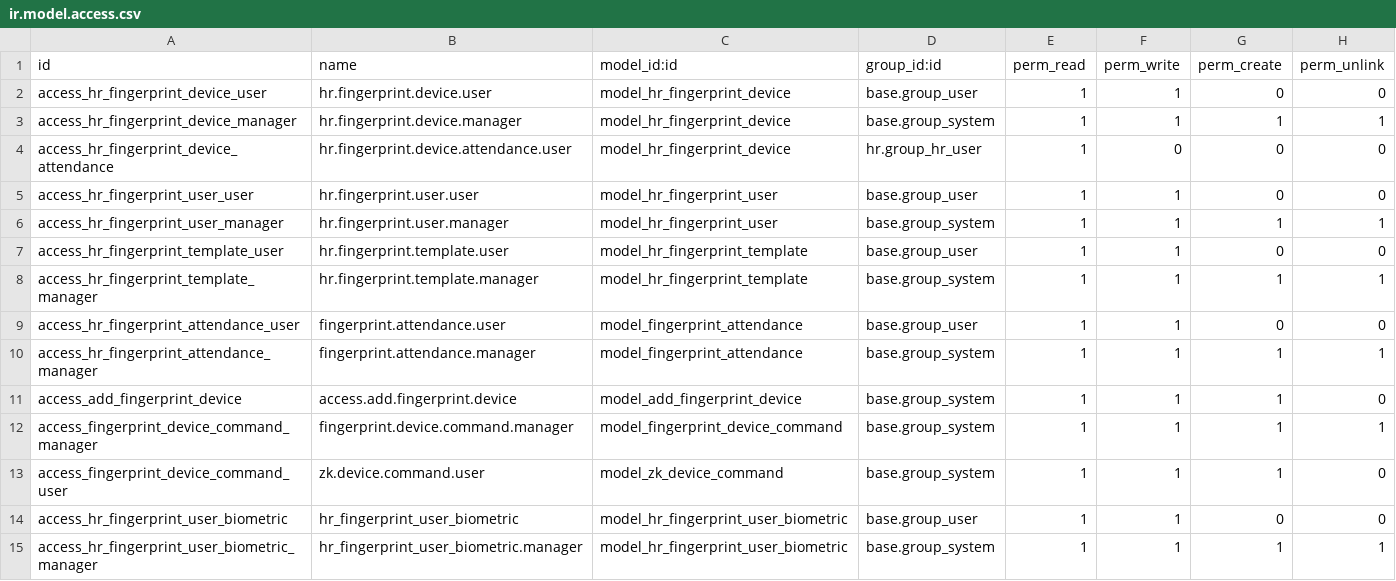
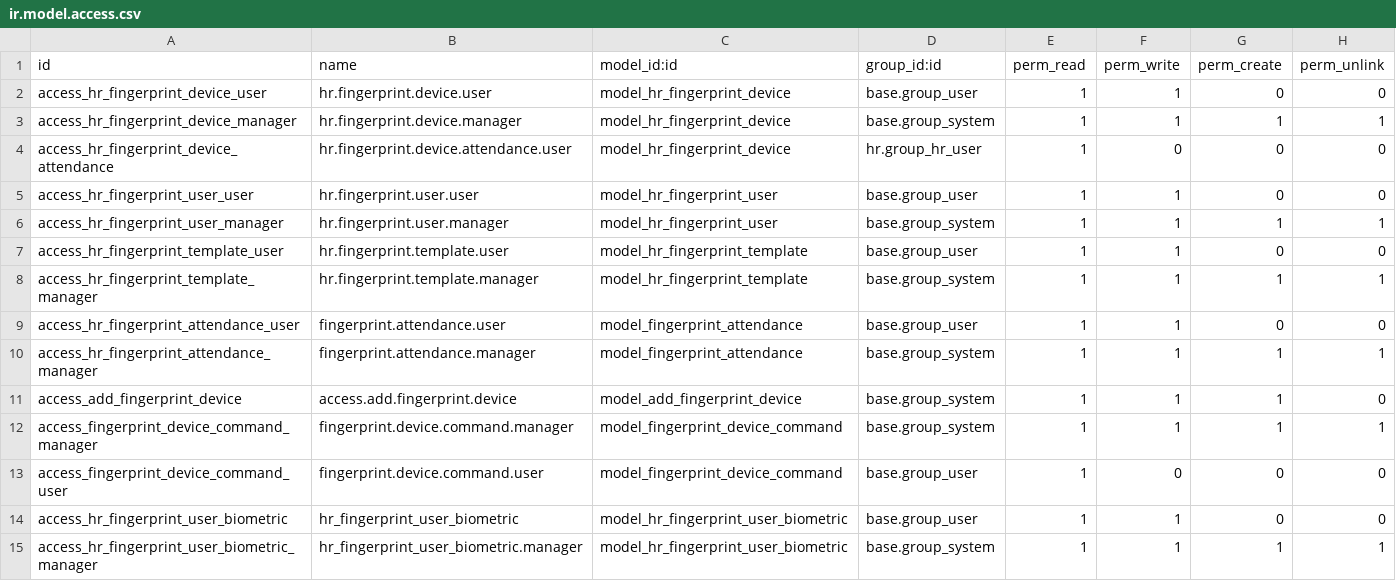
Before and after one commit to Mostafa-ajlan/hr_fingerprint, a CSV file: security/ir.model.access.csv, drawn as a sheet.

```diff
--- a/security/ir.model.access.csv
+++ b/security/ir.model.access.csv
@@ -12,3 +12,3 @@ access_add_fingerprint_device,access.add.fingerprint.device,model_add_fingerprin
 access_fingerprint_device_command_manager,fingerprint.device.command.manager,model_fingerprint_device_command,base.group_system,1,1,1,1
-access_fingerprint_device_command_user,zk.device.command.user,model_zk_device_command,base.group_system,1,1,1,0
+access_fingerprint_device_command_user,fingerprint.device.command.user,model_fingerprint_device_command,base.group_user,1,0,0,0
 access_hr_fingerprint_user_biometric,hr_fingerprint_user_biometric,model_hr_fingerprint_user_biometric,base.group_user,1,1,0,0
```
Also changed, not shown: 21 other files.
